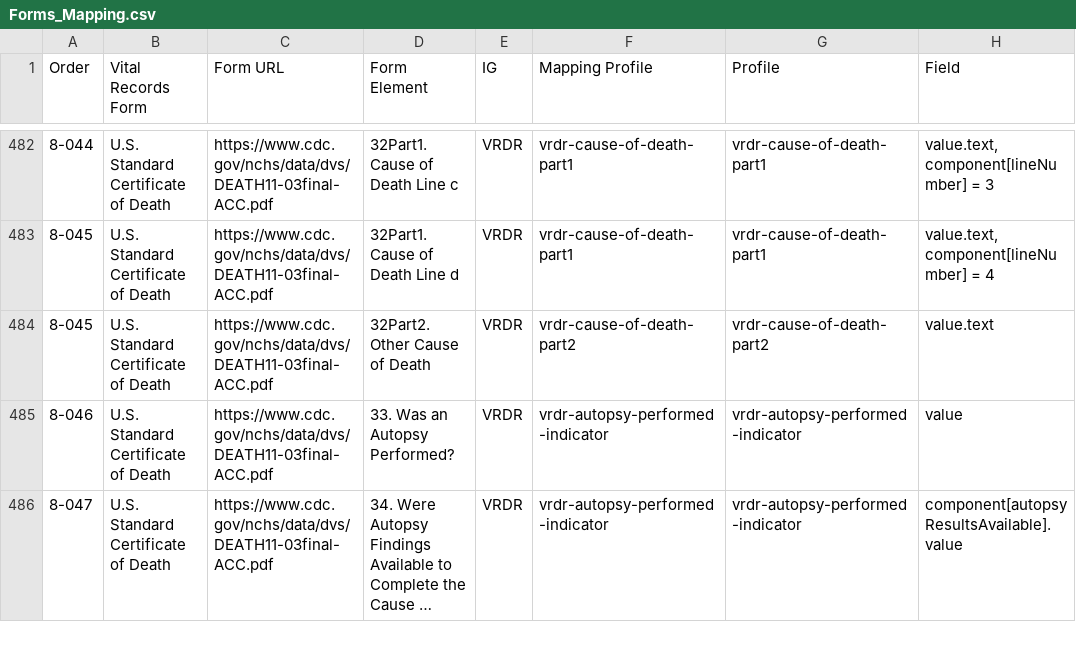
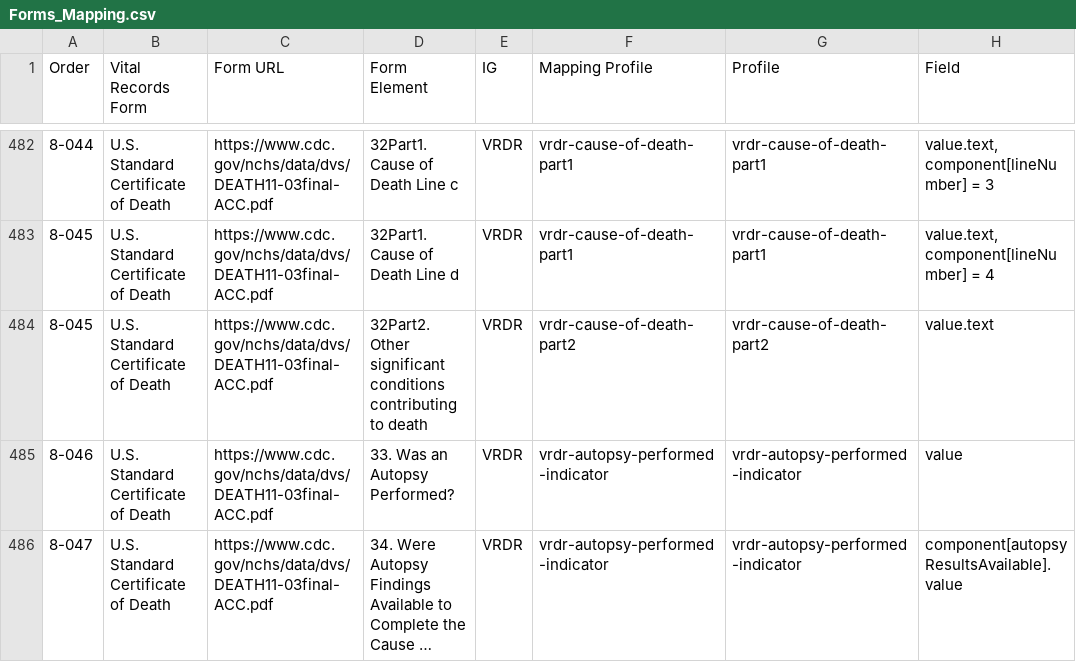
Before and after one commit to HL7/vrdr, a CSV file: input/mapping/Forms_Mapping.csv, drawn as a sheet; only a part is shown, gaps mark what is left out; long unchanged cells end in …; the diff names each change by its address in the sheet, - before the commit and + after, or states it on an @@ line.

Commit message:
Updated part II profile description

```diff
--- a/input/mapping/Forms_Mapping.csv
+++ b/input/mapping/Forms_Mapping.csv
-D484 (Form Element): 32Part2. Other Cause of Death
+D484 (Form Element): 32Part2. Other significant conditions contributing to death
```
Also changed, not shown: 3 other files.
